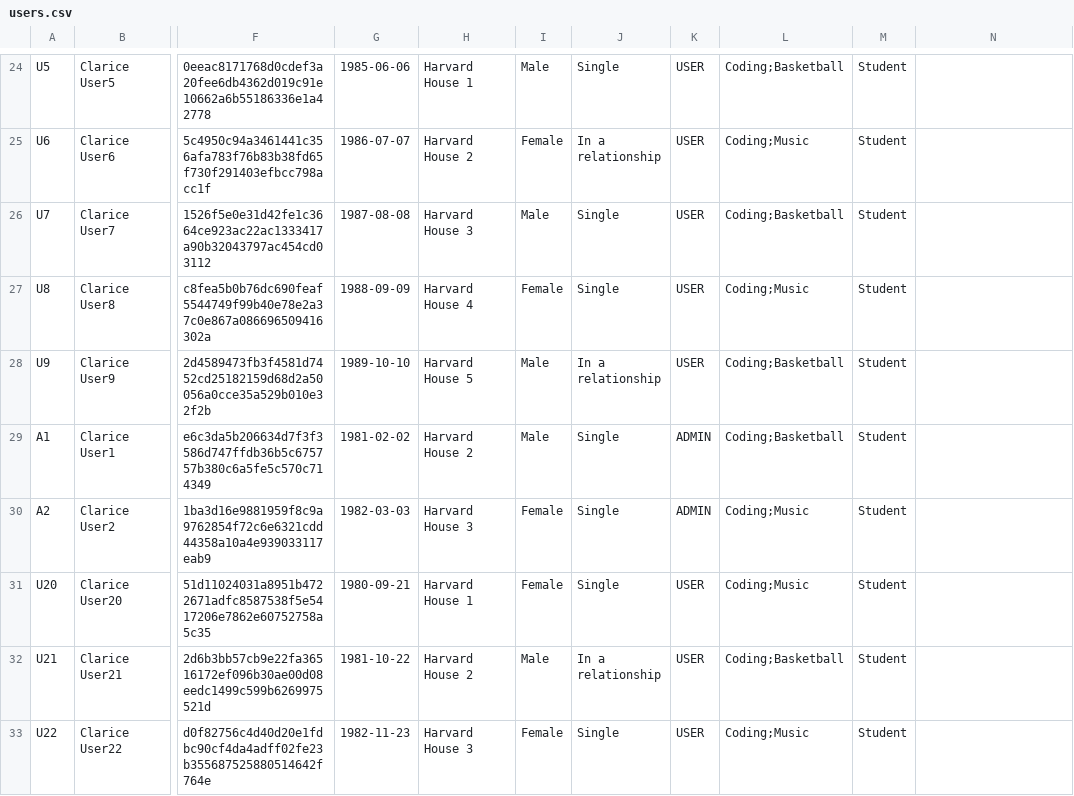
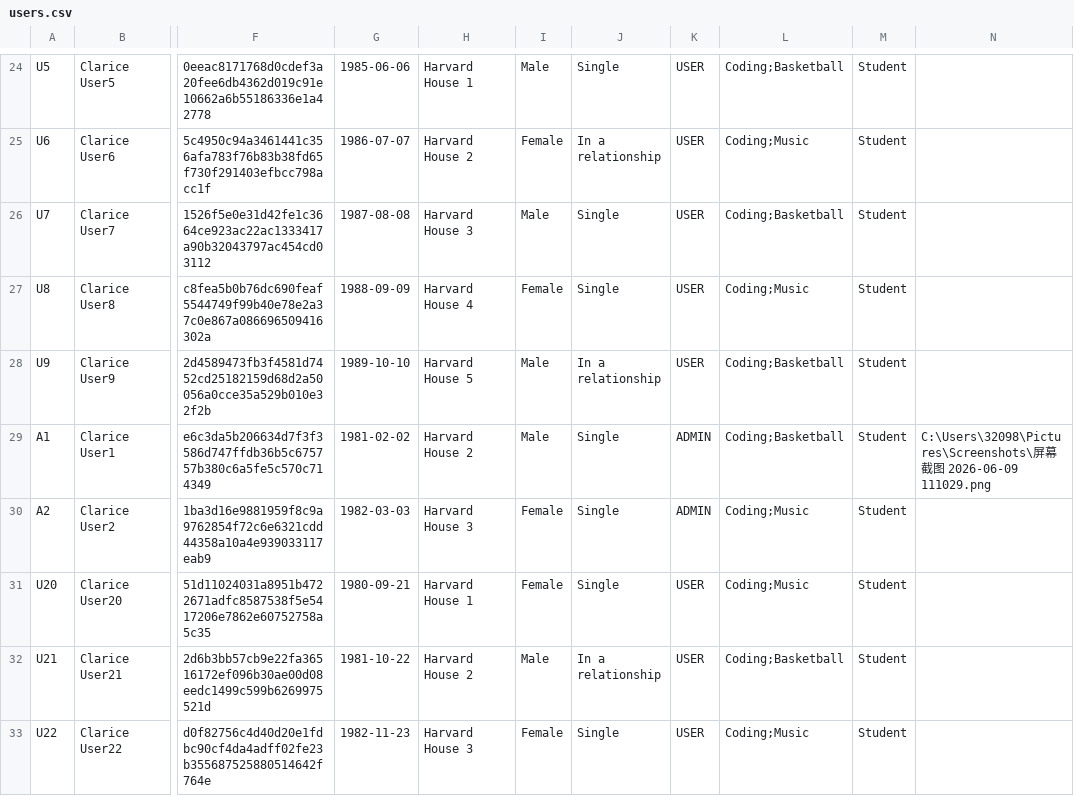
Before and after one commit to skull999999/Facebook3, a CSV file: Data Structure Group Assignment/data/users.csv, drawn as a sheet; only a part is shown, gaps mark what is left out; the diff names each change by its address in the sheet, - before the commit and + after, or states it on an @@ line.

```diff
--- a/Data Structure Group Assignment/data/users.csv
+++ b/Data Structure Group Assignment/data/users.csv
-N29: (empty)
+N29: C:\Users\32098\Pictures\Screenshots\屏幕截图 2026-06-09 111029.png
```
Also changed, not shown: 12 other files.
